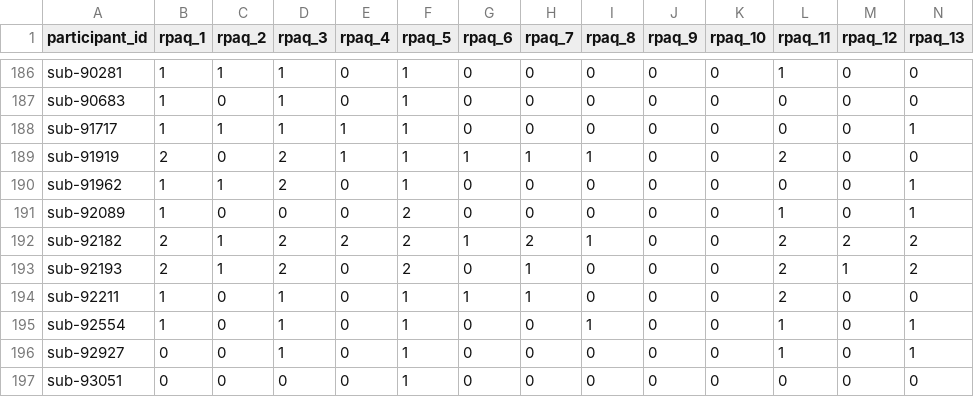
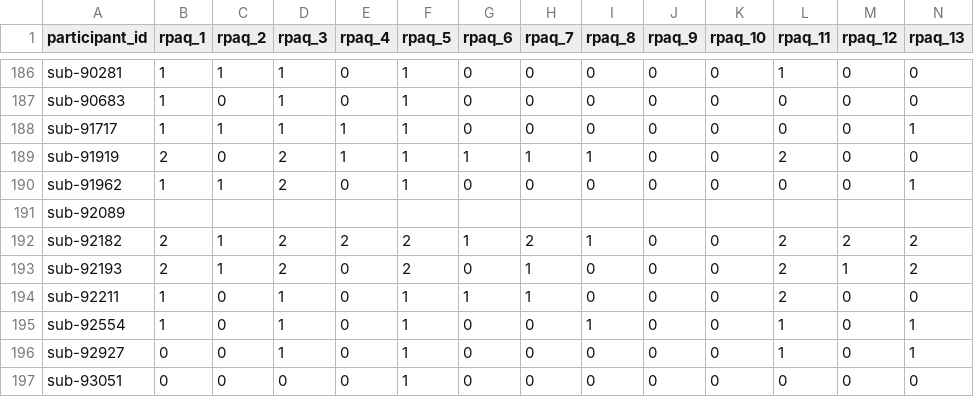
Before and after one commit to PennLINC/grmpy_opendata, a TSV file: phenotype/data/rpaq.tsv, drawn as a sheet; only a part is shown, gaps mark what is left out; removed rows and columns are numbered as before the commit, all else as after; rows hold the shown columns only; the diff names each change by its address in the sheet, - before the commit and + after, or states it on an @@ line.

```diff
--- a/phenotype/data/rpaq.tsv
+++ b/phenotype/data/rpaq.tsv
-row 191: sub-92089 | 1 | 0 | 0 | 0 | 2 | 0 | 0 | 0 | 0 | 0 | 1 | 0 | 1
+row 191: sub-92089
```
Also changed, not shown: phenotype/data/aces.tsv, phenotype/data/best_ms.tsv, 15 other files.
